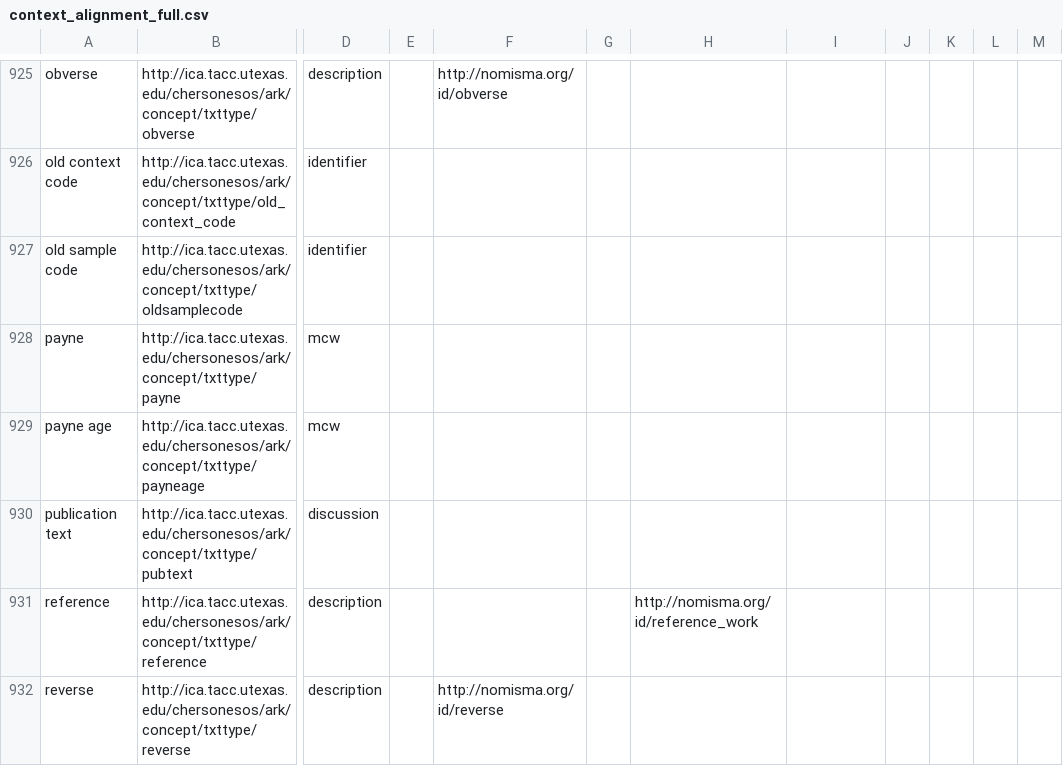
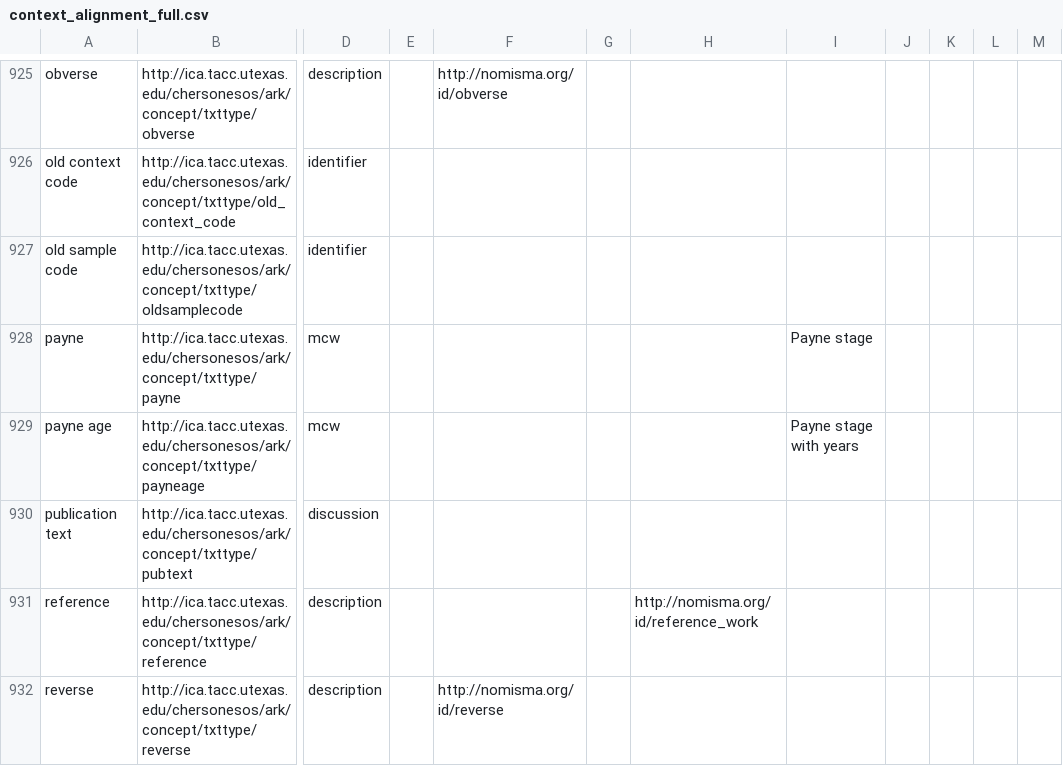
Before and after one commit to atomrab/chersark, a CSV file: attribute_authority_alignment/context_alignment_full.csv, drawn as a sheet; only a part is shown, gaps mark what is left out; the diff covers the shown part only; the diff names each change by its address in the sheet, - before the commit and + after, or states it on an @@ line.

```diff
--- a/attribute_authority_alignment/context_alignment_full.csv
+++ b/attribute_authority_alignment/context_alignment_full.csv
-I928: (empty)
+I928: Payne stage
-I929: (empty)
+I929: Payne stage with years
```
Also changed, not shown: 16 edited cells elsewhere in this file.
